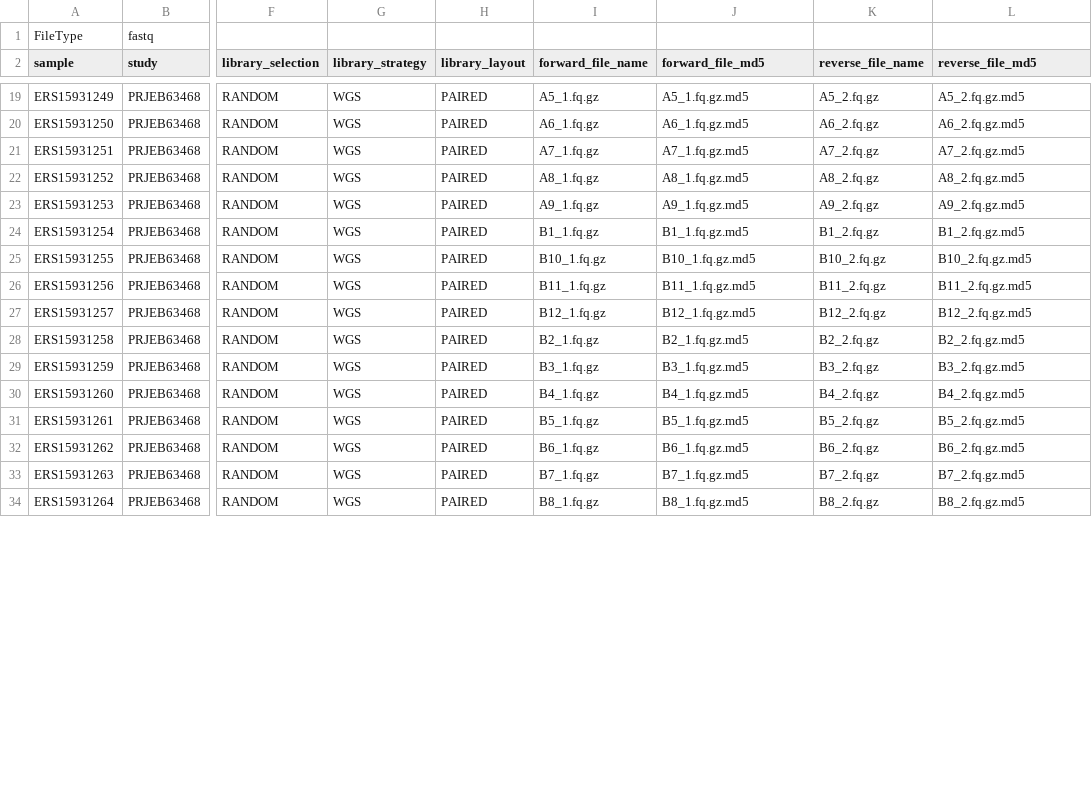
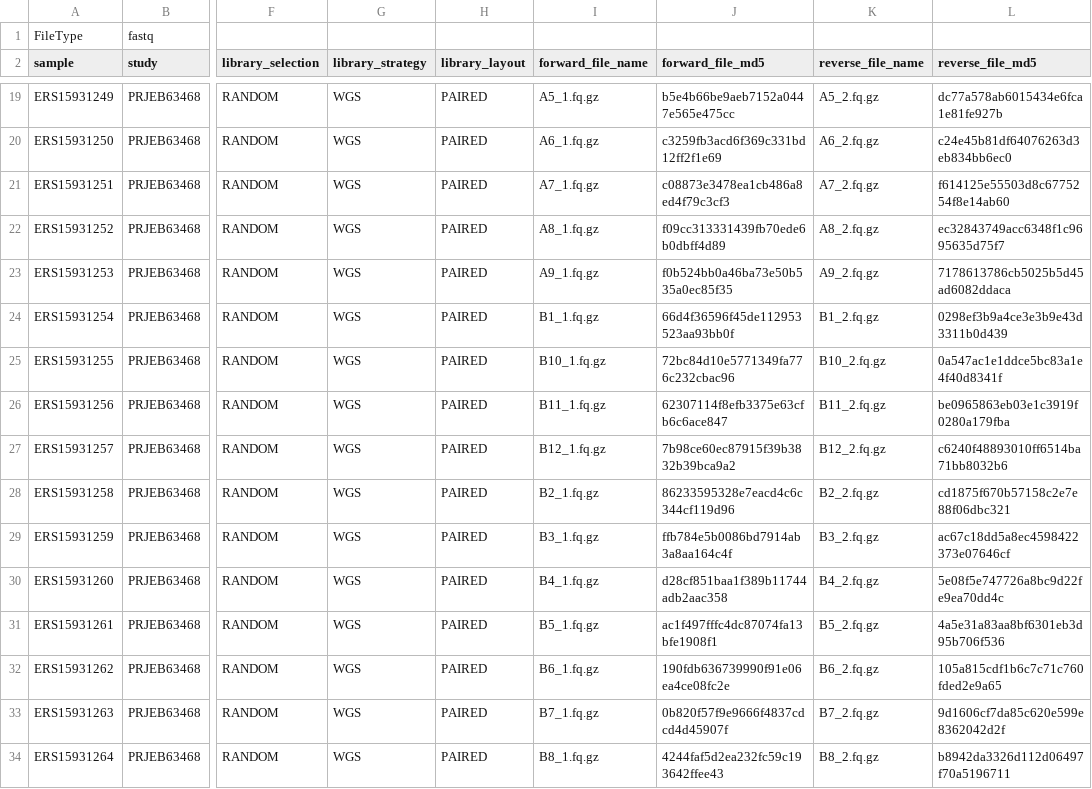
Before and after one commit to tristanpwdennis/onchogenome, a TSV file: metadata/ena_readreg.tsv, drawn as a sheet; only a part is shown, gaps mark what is left out; the diff covers the shown part only; the diff names each change by its address in the sheet, - before the commit and + after, or states it on an @@ line.

```diff
--- a/metadata/ena_readreg.tsv
+++ b/metadata/ena_readreg.tsv
-J19 (forward_file_md5): A5_1.fq.gz.md5
+J19 (forward_file_md5): b5e4b66be9aeb7152a0447e565e475cc
-L19 (reverse_file_md5): A5_2.fq.gz.md5
+L19 (reverse_file_md5): dc77a578ab6015434e6fca1e81fe927b
-J20 (forward_file_md5): A6_1.fq.gz.md5
+J20 (forward_file_md5): c3259fb3acd6f369c331bd12ff2f1e69
-L20 (reverse_file_md5): A6_2.fq.gz.md5
+L20 (reverse_file_md5): c24e45b81df64076263d3eb834bb6ec0
-J21 (forward_file_md5): A7_1.fq.gz.md5
+J21 (forward_file_md5): c08873e3478ea1cb486a8ed4f79c3cf3
-L21 (reverse_file_md5): A7_2.fq.gz.md5
+L21 (reverse_file_md5): f614125e55503d8c6775254f8e14ab60
-J22 (forward_file_md5): A8_1.fq.gz.md5
+J22 (forward_file_md5): f09cc313331439fb70ede6b0dbff4d89
-L22 (reverse_file_md5): A8_2.fq.gz.md5
+L22 (reverse_file_md5): ec32843749acc6348f1c9695635d75f7
-J23 (forward_file_md5): A9_1.fq.gz.md5
+J23 (forward_file_md5): f0b524bb0a46ba73e50b535a0ec85f35
-L23 (reverse_file_md5): A9_2.fq.gz.md5
+L23 (reverse_file_md5): 7178613786cb5025b5d45ad6082ddaca
-J24 (forward_file_md5): B1_1.fq.gz.md5
+J24 (forward_file_md5): 66d4f36596f45de112953523aa93bb0f
-L24 (reverse_file_md5): B1_2.fq.gz.md5
+L24 (reverse_file_md5): 0298ef3b9a4ce3e3b9e43d3311b0d439
-J25 (forward_file_md5): B10_1.fq.gz.md5
+J25 (forward_file_md5): 72bc84d10e5771349fa776c232cbac96
-L25 (reverse_file_md5): B10_2.fq.gz.md5
+L25 (reverse_file_md5): 0a547ac1e1ddce5bc83a1e4f40d8341f
-J26 (forward_file_md5): B11_1.fq.gz.md5
+J26 (forward_file_md5): 62307114f8efb3375e63cfb6c6ace847
-L26 (reverse_file_md5): B11_2.fq.gz.md5
+L26 (reverse_file_md5): be0965863eb03e1c3919f0280a179fba
-J27 (forward_file_md5): B12_1.fq.gz.md5
+J27 (forward_file_md5): 7b98ce60ec87915f39b3832b39bca9a2
-L27 (reverse_file_md5): B12_2.fq.gz.md5
+L27 (reverse_file_md5): c6240f48893010ff6514ba71bb8032b6
-J28 (forward_file_md5): B2_1.fq.gz.md5
+J28 (forward_file_md5): 86233595328e7eacd4c6c344cf119d96
-L28 (reverse_file_md5): B2_2.fq.gz.md5
+L28 (reverse_file_md5): cd1875f670b57158c2e7e88f06dbc321
-J29 (forward_file_md5): B3_1.fq.gz.md5
+J29 (forward_file_md5): ffb784e5b0086bd7914ab3a8aa164c4f
-L29 (reverse_file_md5): B3_2.fq.gz.md5
+L29 (reverse_file_md5): ac67c18dd5a8ec4598422373e07646cf
-J30 (forward_file_md5): B4_1.fq.gz.md5
+J30 (forward_file_md5): d28cf851baa1f389b11744adb2aac358
-L30 (reverse_file_md5): B4_2.fq.gz.md5
+L30 (reverse_file_md5): 5e08f5e747726a8bc9d22fe9ea70dd4c
-J31 (forward_file_md5): B5_1.fq.gz.md5
+J31 (forward_file_md5): ac1f497fffc4dc87074fa13bfe1908f1
-L31 (reverse_file_md5): B5_2.fq.gz.md5
+L31 (reverse_file_md5): 4a5e31a83aa8bf6301eb3d95b706f536
-J32 (forward_file_md5): B6_1.fq.gz.md5
+J32 (forward_file_md5): 190fdb636739990f91e06ea4ce08fc2e
-L32 (reverse_file_md5): B6_2.fq.gz.md5
+L32 (reverse_file_md5): 105a815cdf1b6c7c71c760fded2e9a65
-J33 (forward_file_md5): B7_1.fq.gz.md5
+J33 (forward_file_md5): 0b820f57f9e9666f4837cdcd4d45907f
-L33 (reverse_file_md5): B7_2.fq.gz.md5
+L33 (reverse_file_md5): 9d1606cf7da85c620e599e8362042d2f
-J34 (forward_file_md5): B8_1.fq.gz.md5
+J34 (forward_file_md5): 4244faf5d2ea232fc59c193642ffee43
-L34 (reverse_file_md5): B8_2.fq.gz.md5
+L34 (reverse_file_md5): b8942da3326d112d06497f70a5196711
```
Also changed, not shown: 66 edited cells elsewhere in this file, 3 other files.
